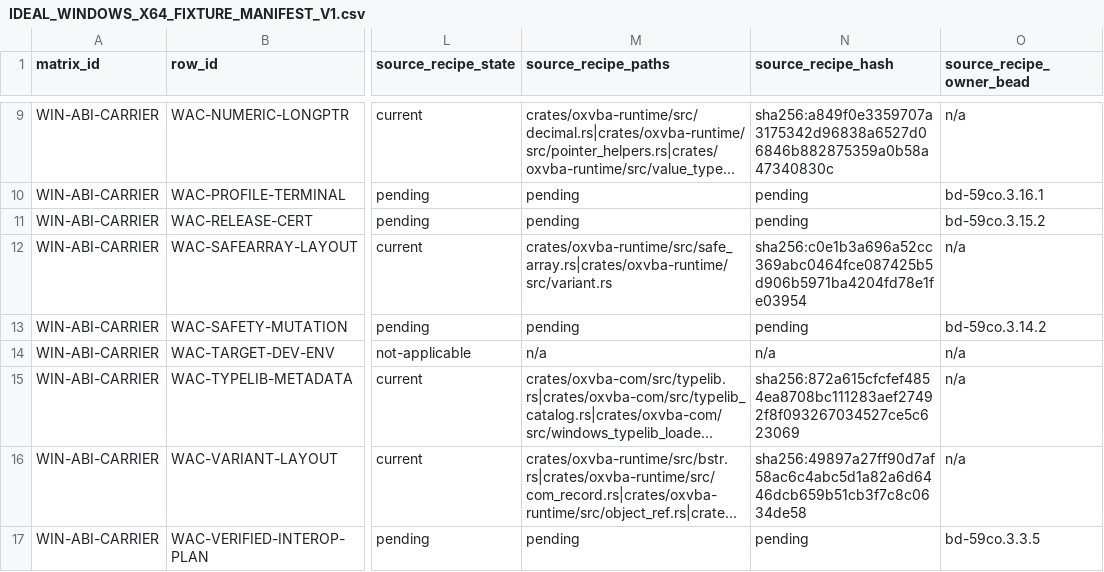
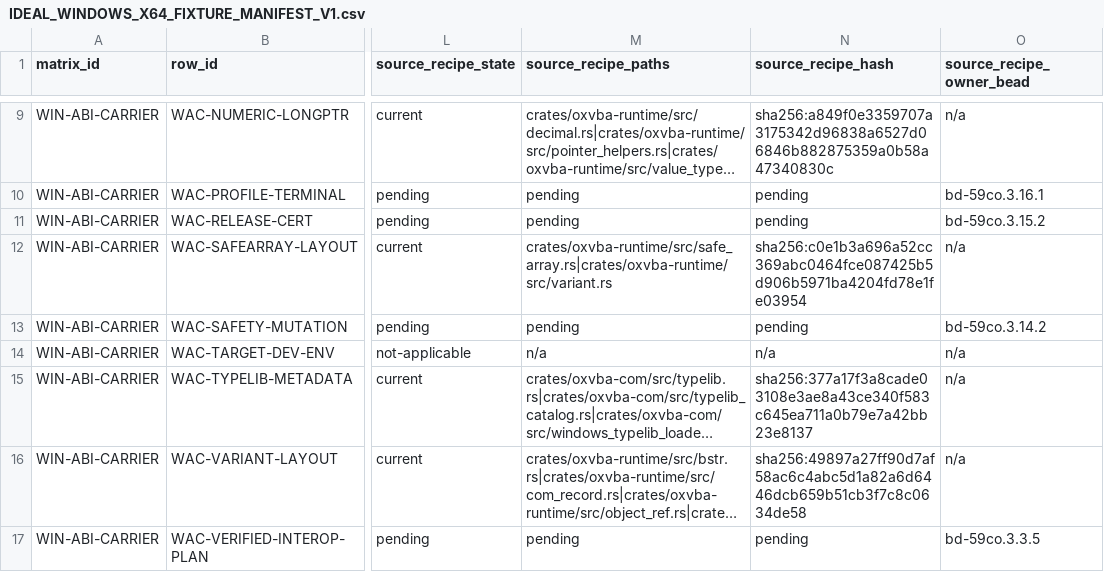
Before and after one commit to DnaCalc/CalcVBA, a CSV file: docs/validation/IDEAL_WINDOWS_X64_FIXTURE_MANIFEST_V1.csv, drawn as a sheet; only a part is shown, gaps mark what is left out; long unchanged cells end in …; the diff names each change by its address in the sheet, - before the commit and + after, or states it on an @@ line.

```diff
--- a/docs/validation/IDEAL_WINDOWS_X64_FIXTURE_MANIFEST_V1.csv
+++ b/docs/validation/IDEAL_WINDOWS_X64_FIXTURE_MANIFEST_V1.csv
-N15 (source_recipe_hash): sha256:872a615cfcfef4854ea8708bc111283aef27492f8f093267034527ce5c623069
+N15 (source_recipe_hash): sha256:377a17f3a8cade03108e3ae8a43ce340f583c645ea711a0b79e7a42bb23e8137
```
Also changed, not shown: docs/validation/IDEAL_MATRIX_BEAD_TRACEABILITY_V1.csv, docs/validation/WINDOWS_JIT_COM_CLIENT_MATRIX_V1.csv, 27 other files.
